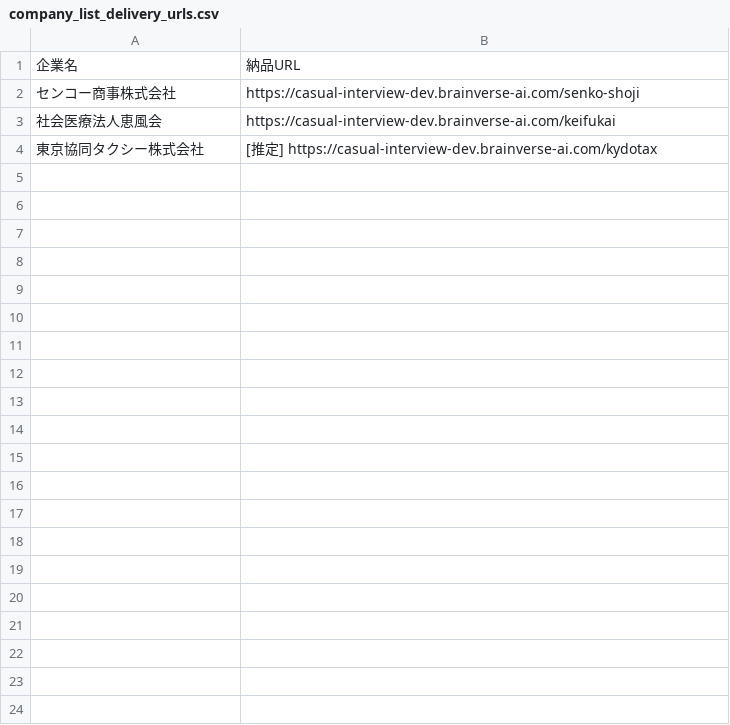
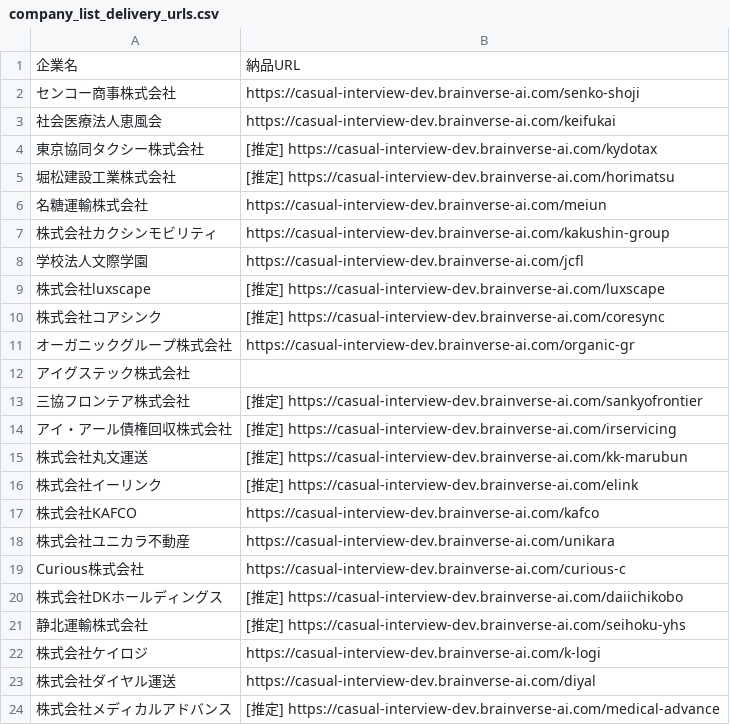
Before and after one commit to shofukui-neo/DOCdemo_update_project, a CSV file: data/company_list_delivery_urls.csv, drawn as a sheet; only a part is shown; the diff covers the shown part only.

```diff
--- a/data/company_list_delivery_urls.csv
+++ b/data/company_list_delivery_urls.csv
@@ -4 +4,21 @@
 東京協同タクシー株式会社,[推定] https://casual-interview-dev.brainverse-ai.com/kydotax
+堀松建設工業株式会社,[推定] https://casual-interview-dev.brainverse-ai.com/horimatsu
+名糖運輸株式会社,https://casual-interview-dev.brainverse-ai.com/meiun
+株式会社カクシンモビリティ,https://casual-interview-dev.brainverse-ai.com/kakushin-group
+学校法人文際学園,https://casual-interview-dev.brainverse-ai.com/jcfl
+株式会社luxscape,[推定] https://casual-interview-dev.brainverse-ai.com/luxscape
+株式会社コアシンク,[推定] https://casual-interview-dev.brainverse-ai.com/coresync
+オーガニックグループ株式会社,https://casual-interview-dev.brainverse-ai.com/organic-gr
+アイグステック株式会社,
+三協フロンテア株式会社,[推定] https://casual-interview-dev.brainverse-ai.com/sankyofrontier
+アイ・アール債権回収株式会社,[推定] https://casual-interview-dev.brainverse-ai.com/irservicing
+株式会社丸文運送,[推定] https://casual-interview-dev.brainverse-ai.com/kk-marubun
+株式会社イーリンク,[推定] https://casual-interview-dev.brainverse-ai.com/elink
+株式会社KAFCO,https://casual-interview-dev.brainverse-ai.com/kafco
+株式会社ユニカラ不動産,https://casual-interview-dev.brainverse-ai.com/unikara
+Curious株式会社,https://casual-interview-dev.brainverse-ai.com/curious-c
+株式会社DKホールディングス,[推定] https://casual-interview-dev.brainverse-ai.com/daiichikobo
+静北運輸株式会社,[推定] https://casual-interview-dev.brainverse-ai.com/seihoku-yhs
+株式会社ケイロジ,https://casual-interview-dev.brainverse-ai.com/k-logi
+株式会社ダイヤル運送,https://casual-interview-dev.brainverse-ai.com/diyal
+株式会社メディカルアドバンス,[推定] https://casual-interview-dev.brainverse-ai.com/medical-advance
```
Also changed, not shown: 9 added rows elsewhere in this file, 2 other files.
